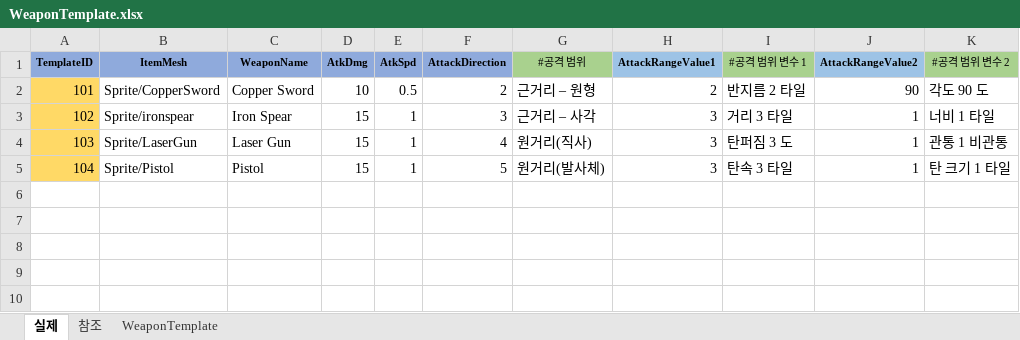
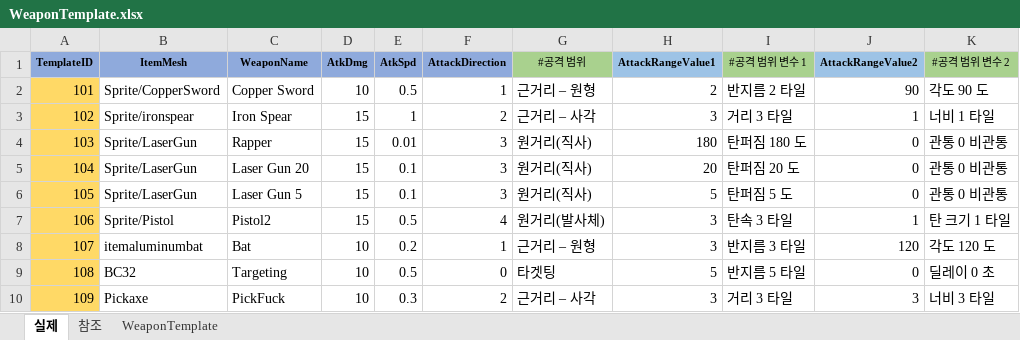
Before and after one commit to Yupdown/Project-GA, an Excel workbook: Assets/Isometric/Templates/WeaponTemplate.xlsx, sheet 실제, drawn as a sheet; values as stored, in another font and other column widths than the file's, no borders; the diff names each change by its address in the sheet, - before the commit and + after, or states it on an @@ line.

```diff
--- a/Assets/Isometric/Templates/WeaponTemplate.xlsx (sheet 실제)
+++ b/Assets/Isometric/Templates/WeaponTemplate.xlsx (sheet 실제)
-F2 (AttackDirection): 2
+F2 (AttackDirection): 1
-F3 (AttackDirection): 3
+F3 (AttackDirection): 2
-C4 (WeaponName): Laser Gun
+C4 (WeaponName): Rapper
-E4 (AtkSpd): 1
+E4 (AtkSpd): 0.01
-F4 (AttackDirection): 4
+F4 (AttackDirection): 3
-H4 (AttackRangeValue1): 3
+H4 (AttackRangeValue1): 180
-I4 (#공격 범위 변수 1): 탄퍼짐 3 도
+I4 (#공격 범위 변수 1): 탄퍼짐 180 도
-J4:J5 (AttackRangeValue2): 1
+J4:J5 (AttackRangeValue2): 0
-K4 (#공격 범위 변수 2): 관통 1 비관통
+K4 (#공격 범위 변수 2): 관통 0 비관통
-B5 (ItemMesh): Sprite/Pistol
+B5 (ItemMesh): Sprite/LaserGun
-C5 (WeaponName): Pistol
+C5 (WeaponName): Laser Gun 20
-E5 (AtkSpd): 1
+E5 (AtkSpd): 0.1
-F5 (AttackDirection): 5
+F5 (AttackDirection): 3
-G5 (#공격 범위): 원거리(발사체)
+G5 (#공격 범위): 원거리(직사)
-H5 (AttackRangeValue1): 3
+H5 (AttackRangeValue1): 20
-I5 (#공격 범위 변수 1): 탄속 3 타일
+I5 (#공격 범위 변수 1): 탄퍼짐 20 도
-K5 (#공격 범위 변수 2): 탄 크기 1 타일
+K5 (#공격 범위 변수 2): 관통 0 비관통
+row 6: 105 | Sprite/LaserGun | Laser Gun 5 | 15 | 0.1 | 3 | 원거리(직사) | 5 | 탄퍼짐 5 도 | 0 | 관통 0 비관통
+row 7: 106 | Sprite/Pistol | Pistol2 | 15 | 0.5 | 4 | 원거리(발사체) | 3 | 탄속 3 타일 | 1 | 탄 크기 1 타일
+row 8: 107 | itemaluminumbat | Bat | 10 | 0.2 | 1 | 근거리 – 원형 | 3 | 반지름 3 타일 | 120 | 각도 120 도
+row 9: 108 | BC32 | Targeting | 10 | 0.5 | 0 | 타겟팅 | 5 | 반지름 5 타일 | 0 | 딜레이 0 초
+row 10: 109 | Pickaxe | PickFuck | 10 | 0.3 | 2 | 근거리 – 사각 | 3 | 거리 3 타일 | 3 | 너비 3 타일
```
Also changed, not shown: sheet WeaponTemplate, sheet 참조, 6 other files.
